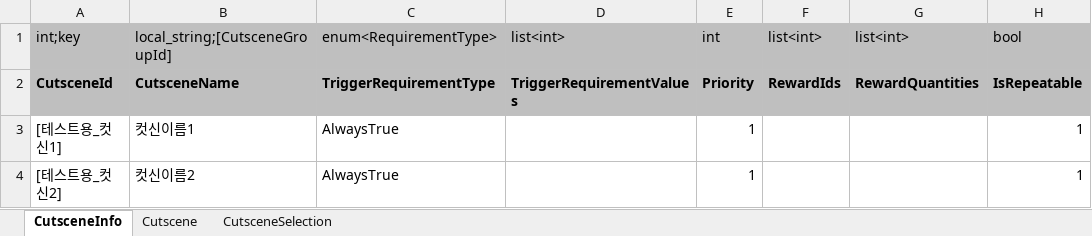
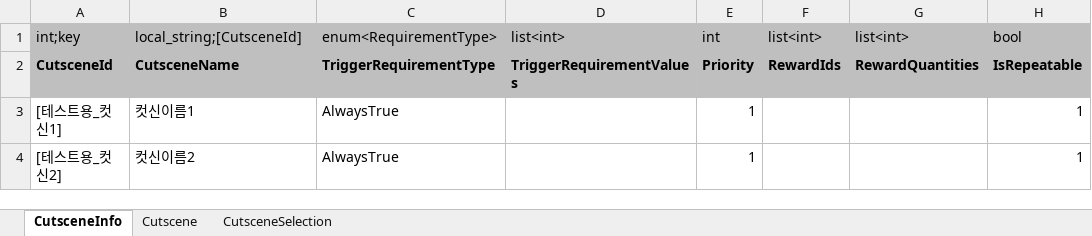
Before and after one commit to Lunaria-Project/lunaria-data, an Excel workbook: excel/CutsceneData.xlsx, sheet CutsceneInfo, drawn as a sheet; values as stored, in another font and other column widths than the file's, no borders; the diff names each change by its address in the sheet, - before the commit and + after, or states it on an @@ line.

Commit message:
데이터 오류 수정

```diff
--- a/excel/CutsceneData.xlsx (sheet CutsceneInfo)
+++ b/excel/CutsceneData.xlsx (sheet CutsceneInfo)
-B1: local_string;[CutsceneGroupId]
+B1: local_string;[CutsceneId]
```
